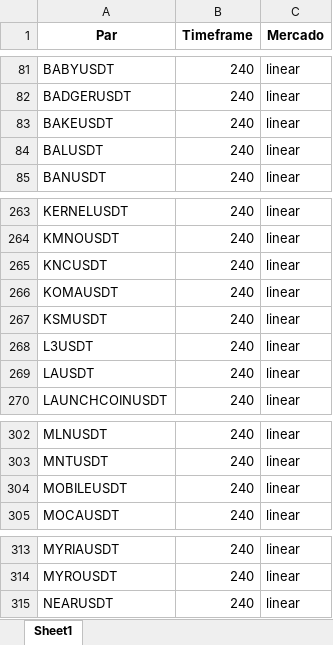
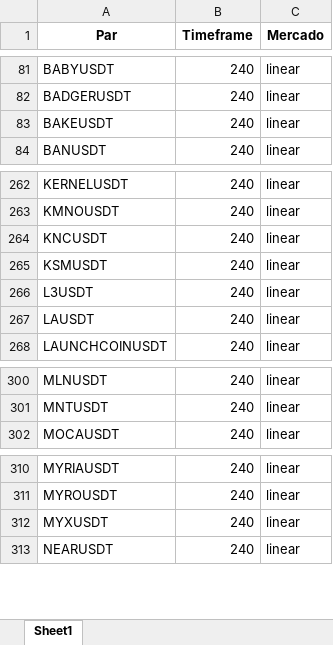
Before and after one commit to lpuntel/bybit_setups, an Excel workbook: ativos.xlsx, sheet Sheet1, drawn as a sheet; only a part is shown, gaps mark what is left out; values as stored, in another font and other column widths than the file's, no borders; removed rows and columns are numbered as before the commit, all else as after; the diff names each change by its address in the sheet, - before the commit and + after, or states it on an @@ line.

Commit message:
Update ativos.xlsx

```diff
--- a/ativos.xlsx (sheet Sheet1)
+++ b/ativos.xlsx (sheet Sheet1)
-row 84: BALUSDT | 240 | linear
-row 266: KOMAUSDT | 240 | linear
-row 304: MOBILEUSDT | 240 | linear
+row 312: MYXUSDT | 240 | linear
```
